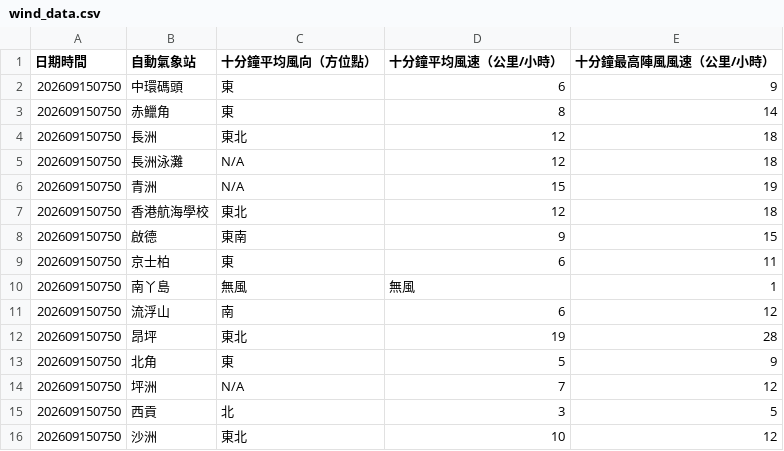
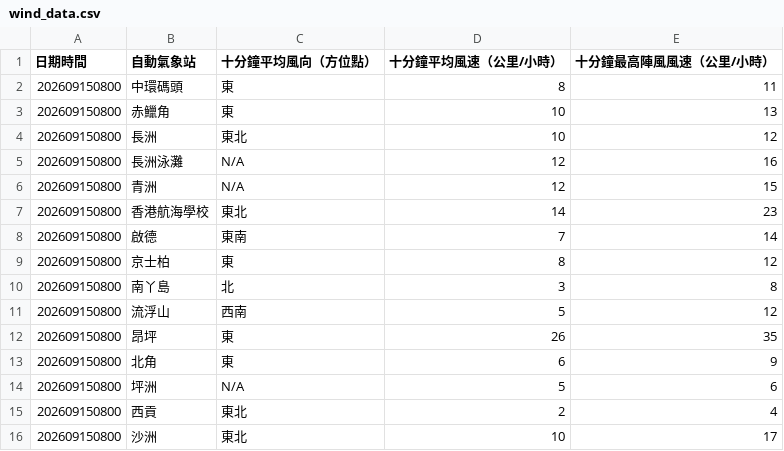
Before and after one commit to dannytcchan00/0Data, a CSV file: data/wind_data.csv, drawn as a sheet; only a part is shown; the diff covers the shown part only.

```diff
--- a/data/wind_data.csv
+++ b/data/wind_data.csv
@@ -1,16 +1,16 @@
 日期時間,自動氣象站,十分鐘平均風向（方位點）,十分鐘平均風速（公里/小時）,十分鐘最高陣風風速（公里/小時）
-202609150750,中環碼頭,東,6,9
-202609150750,赤鱲角,東,8,14
-202609150750,長洲,東北,12,18
-202609150750,長洲泳灘,N/A,12,18
-202609150750,青洲,N/A,15,19
-202609150750,香港航海學校,東北,12,18
-202609150750,啟德,東南,9,15
-202609150750,京士柏,東,6,11
-202609150750,南丫島,無風,無風,1,
-202609150750,流浮山,南,6,12
-202609150750,昂坪,東北,19,28
-202609150750,北角,東,5,9
-202609150750,坪洲,N/A,7,12
-202609150750,西貢,北,3,5
-202609150750,沙洲,東北,10,12
+202609150800,中環碼頭,東,8,11
+202609150800,赤鱲角,東,10,13
+202609150800,長洲,東北,10,12
+202609150800,長洲泳灘,N/A,12,16
+202609150800,青洲,N/A,12,15
+202609150800,香港航海學校,東北,14,23
+202609150800,啟德,東南,7,14
+202609150800,京士柏,東,8,12
+202609150800,南丫島,北,3,8
+202609150800,流浮山,西南,5,12
+202609150800,昂坪,東,26,35
+202609150800,北角,東,6,9
+202609150800,坪洲,N/A,5,6
+202609150800,西貢,東北,2,4
+202609150800,沙洲,東北,10,17
```
Also changed, not shown: 39 edited cells elsewhere in this file, data/latest_1min_humidity.csv, data/maxmin_data.csv, 7 other files.
